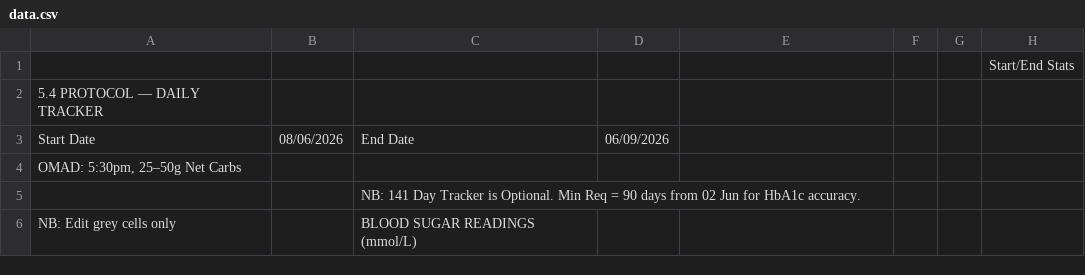
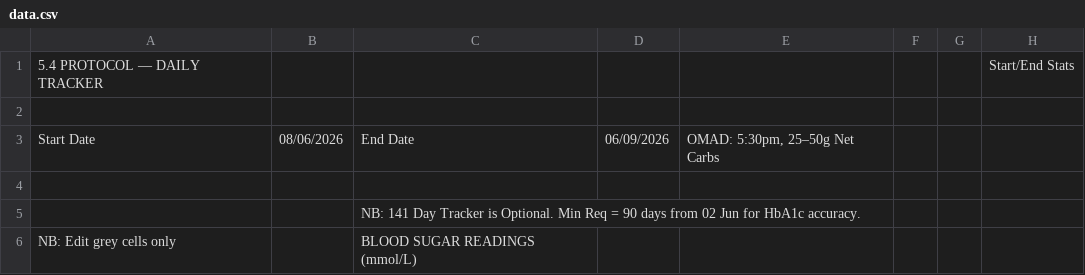
Before and after one commit to Declan2501/54-protocol, a CSV file: data.csv, drawn as a sheet; only a part is shown; the diff names each change by its address in the sheet, - before the commit and + after, or states it on an @@ line.

Commit message:
Auto update data.csv

```diff
--- a/data.csv
+++ b/data.csv
-A1: (empty)
+A1: 5.4 PROTOCOL — DAILY TRACKER
-A2: 5.4 PROTOCOL — DAILY TRACKER
+A2: (empty)
-E3: (empty)
+E3: OMAD: 5:30pm, 25–50g Net Carbs
-A4: OMAD: 5:30pm, 25–50g Net Carbs
+A4: (empty)
```
